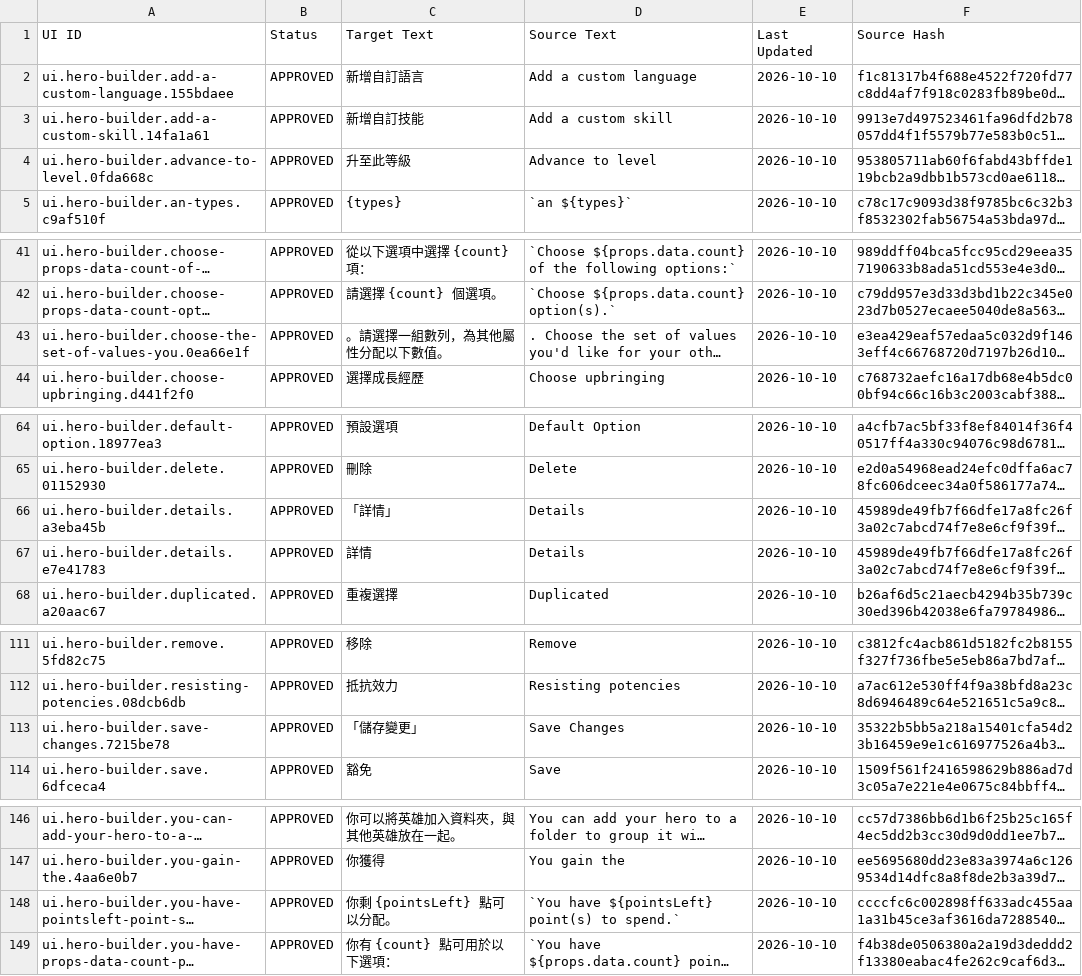
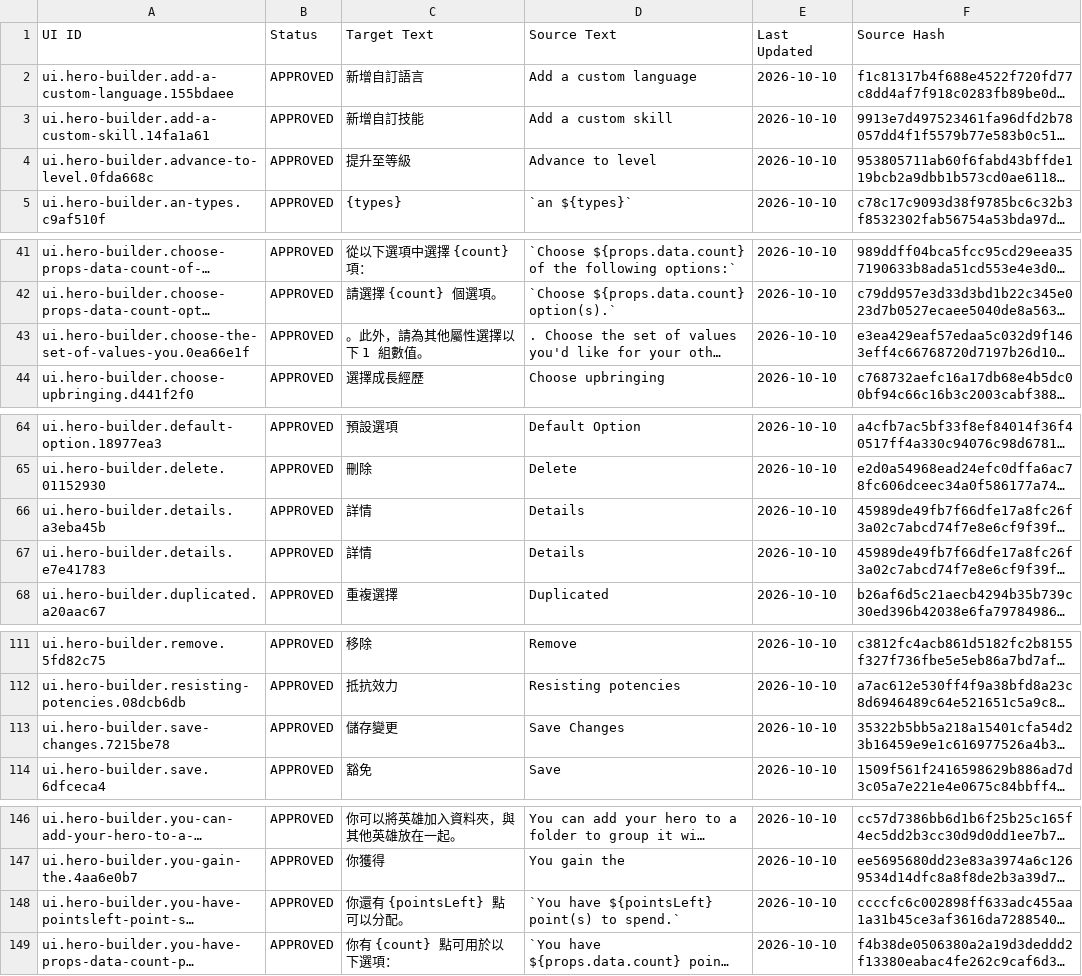
Before and after one commit to boyiad2110/forgesteel-zh-tw, a CSV file: l10n/sheet-snapshot/ui.csv, drawn as a sheet; only a part is shown, gaps mark what is left out; long unchanged cells end in …; the diff names each change by its address in the sheet, - before the commit and + after, or states it on an @@ line.

```diff
--- a/l10n/sheet-snapshot/ui.csv
+++ b/l10n/sheet-snapshot/ui.csv
-C4 (Target Text): 升至此等級
+C4 (Target Text): 提升至等級
-C43 (Target Text): 。請選擇一組數列，為其他屬性分配以下數值。
+C43 (Target Text): 。此外，請為其他屬性選擇以下 1 組數值。
-C66 (Target Text): 「詳情」
+C66 (Target Text): 詳情
-C113 (Target Text): 「儲存變更」
+C113 (Target Text): 儲存變更
-C148 (Target Text): 你剩 {pointsLeft} 點可以分配。
+C148 (Target Text): 你還有 {pointsLeft} 點可以分配。
```
Also changed, not shown: 6 other files.
